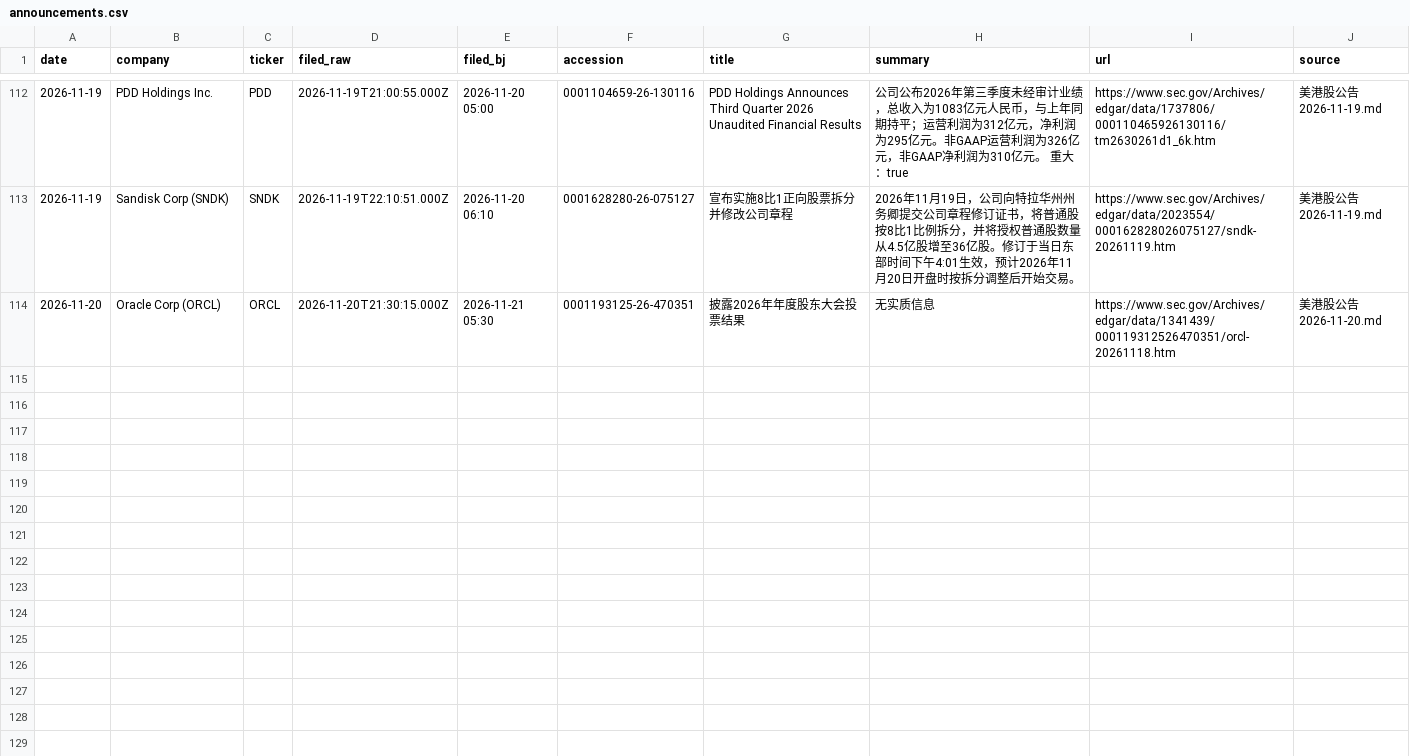
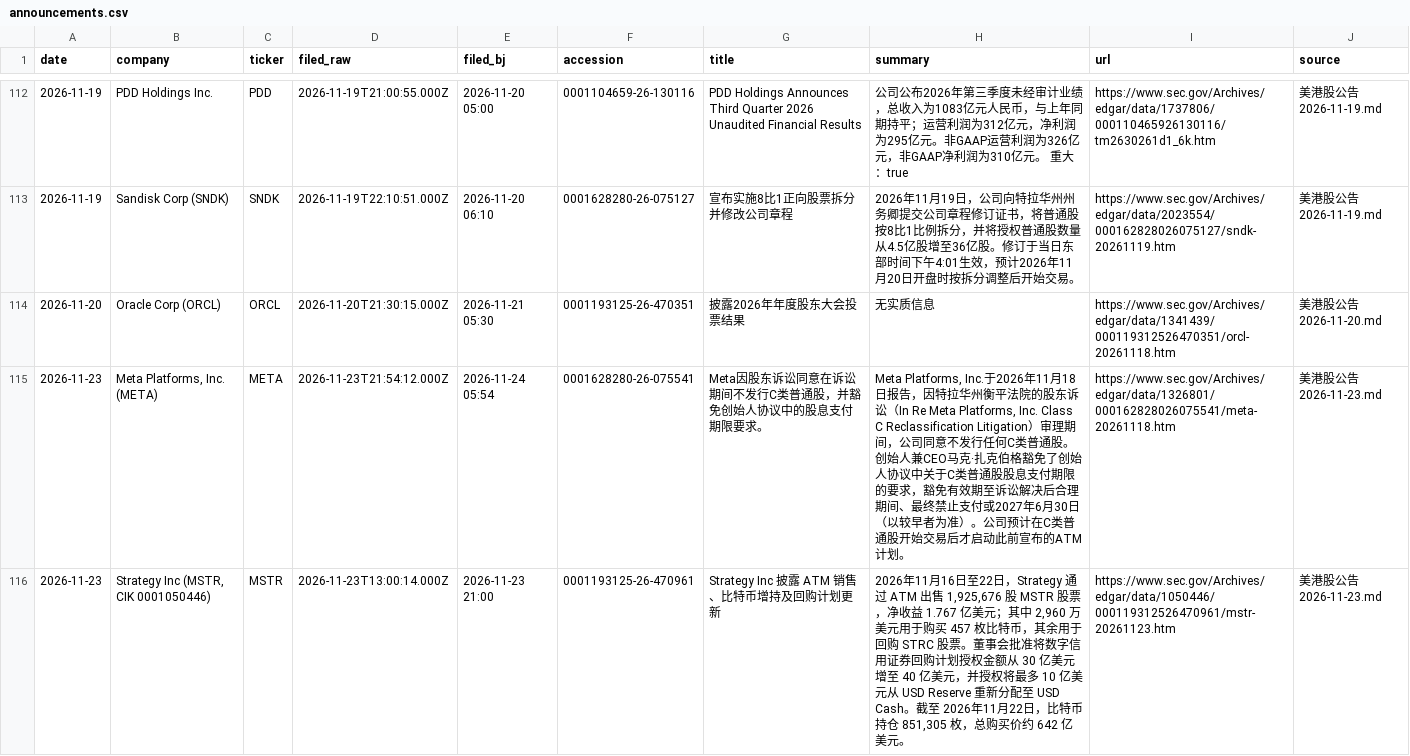
Before and after one commit to cool1990/invest-dashboard_v1, a CSV file: data/filings/announcements.csv, drawn as a sheet; only a part is shown, gaps mark what is left out; the diff covers the shown part only.

```diff
--- a/data/filings/announcements.csv
+++ b/data/filings/announcements.csv
@@ -114 +114,3 @@ date,company,ticker,filed_raw,filed_bj,accession,title,summary,url,source
 2026-11-20,Oracle Corp (ORCL),ORCL,2026-11-20T21:30:15.000Z,2026-11-21 05:30,0001193125-26-470351,披露2026年年度股东大会投票结果,无实质信息,https://www.sec.gov/Archives/edgar/data/1341439/000119312526470351/orcl-20261118.htm,美港股公告 2026-11-20.md
+2026-11-23,"Meta Platforms, Inc. (META)",META,2026-11-23T21:54:12.000Z,2026-11-24 05:54,0001628280-26-075541,Meta因股东诉讼同意在诉讼期间不发行C类普通股，并豁免创始人协议中的股息支付期限要求。,"Meta Platforms, Inc.于2026年11月18日报告，因特拉华州衡平法院的股东诉讼（In Re Meta Platforms, Inc. Class C Reclassification Litigation）审理期间，公司同意不发行任何C类普通股。创始人兼CEO马克·扎克伯格豁免了创始人协议中关于C类普通股股息支付期限的要求，豁免有效期至诉讼解决后合理期间、最终禁止支付或2027年6月30日（以较早者为准）。公司预计在C类普通股开始交易后才启动此前宣布的ATM计划。",https://www.sec.gov/Archives/edgar/data/1326801/000162828026075541/meta-20261118.htm,美港股公告 2026-11-23.md
+2026-11-23,"Strategy Inc (MSTR, CIK 0001050446)",MSTR,2026-11-23T13:00:14.000Z,2026-11-23 21:00,0001193125-26-470961,Strategy Inc 披露 ATM 销售、比特币增持及回购计划更新,"2026年11月16日至22日，Strategy 通过 ATM 出售 1,925,676 股 MSTR 股票，净收益 1.767 亿美元；其中 2,960 万美元用于购买 457 枚比特币，其余用于回购 STRC 股票。董事会批准将数字信用证券回购计划授权金额从 30 亿美元增至 40 亿美元，并授权将最多 10 亿美元从 USD Reserve 重新分配至 USD Cash。截至 2026年11月22日，比特币持仓 851,305 枚，总购买价约 642 亿美元。",https://www.sec.gov/Archives/edgar/data/1050446/000119312526470961/mstr-20261123.htm,美港股公告 2026-11-23.md
```
Also changed, not shown: 1 added row elsewhere in this file, data/earnings/daily.csv, data/earnings/summary.csv, 4 other files.
